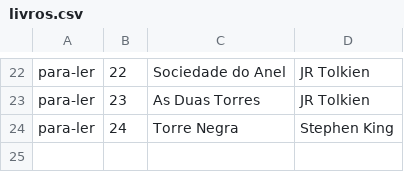
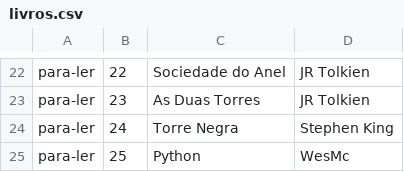
Before and after one commit to chrysfarias/Asp.NET-Core-webapp, a CSV file: Alura.ListaLeitura.App/bin/Debug/netcoreapp2.0/Repositorio/livros.csv, drawn as a sheet; only a part is shown, gaps mark what is left out.

```diff
--- a/Alura.ListaLeitura.App/bin/Debug/netcoreapp2.0/Repositorio/livros.csv
+++ b/Alura.ListaLeitura.App/bin/Debug/netcoreapp2.0/Repositorio/livros.csv
@@ -24 +24,2 @@ para-ler;23;As Duas Torres;JR Tolkien
 para-ler;24;Torre Negra;Stephen King
+para-ler;25;Python;WesMc
```
Also changed, not shown: 5 other files.
